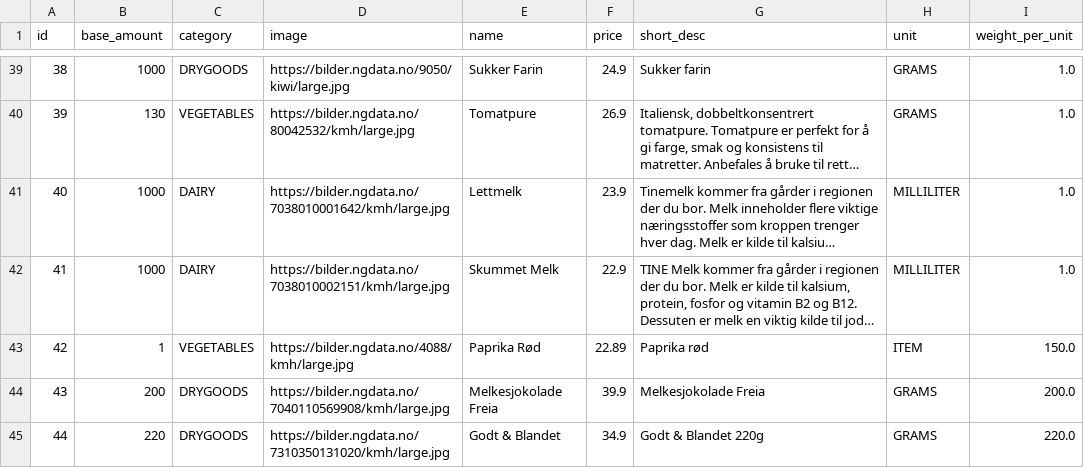
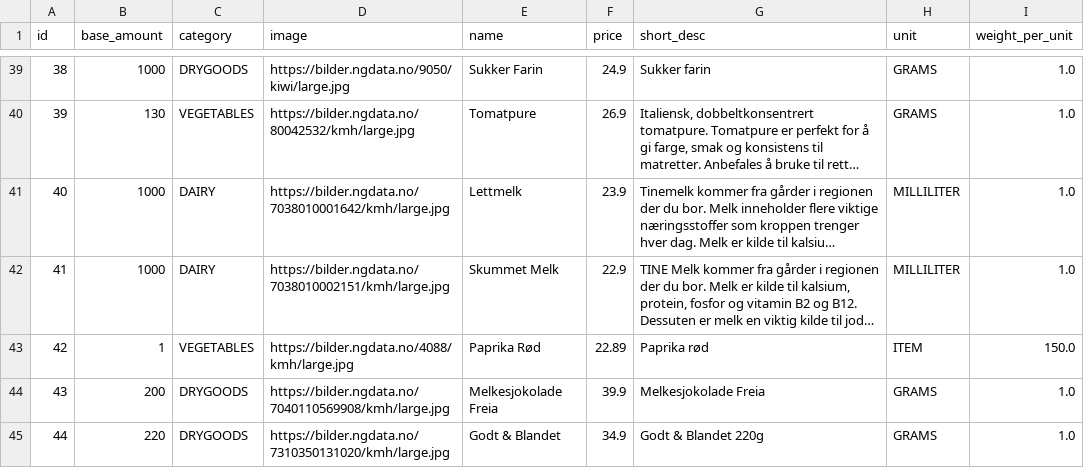
Before and after one commit to FaIch/smartmat_backend, a CSV file: mysql-init/items.csv, drawn as a sheet; only a part is shown, gaps mark what is left out; long unchanged cells end in ….

Commit message:
Changed value on items

```diff
--- a/mysql-init/items.csv
+++ b/mysql-init/items.csv
@@ -43,3 +43,3 @@
 42;1;"VEGETABLES";"https://bilder.ngdata.no/4088/kmh/large.jpg";"Paprika Rød";22.89;"Paprika rød";"ITEM";150.0
-43;200;"DRYGOODS";"https://bilder.ngdata.no/7040110569908/kmh/large.jpg";"Melkesjokolade Freia";39.9;"Melkesjokolade Freia";"GRAMS";200.0
-44;220;"DRYGOODS";"https://bilder.ngdata.no/7310350131020/kmh/large.jpg";"Godt & Blandet";34.9;"Godt & Blandet 220g";"GRAMS";220.0
+43;200;"DRYGOODS";"https://bilder.ngdata.no/7040110569908/kmh/large.jpg";"Melkesjokolade Freia";39.9;"Melkesjokolade Freia";"GRAMS";1.0
+44;220;"DRYGOODS";"https://bilder.ngdata.no/7310350131020/kmh/large.jpg";"Godt & Blandet";34.9;"Godt & Blandet 220g";"GRAMS";1.0
```
